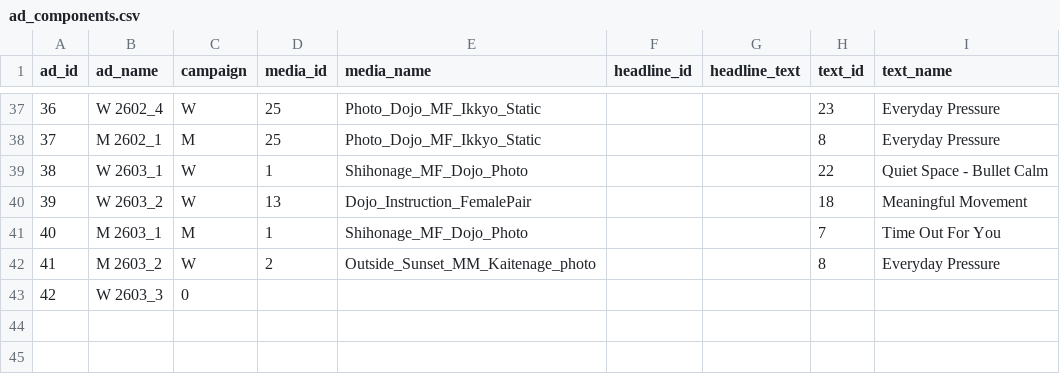
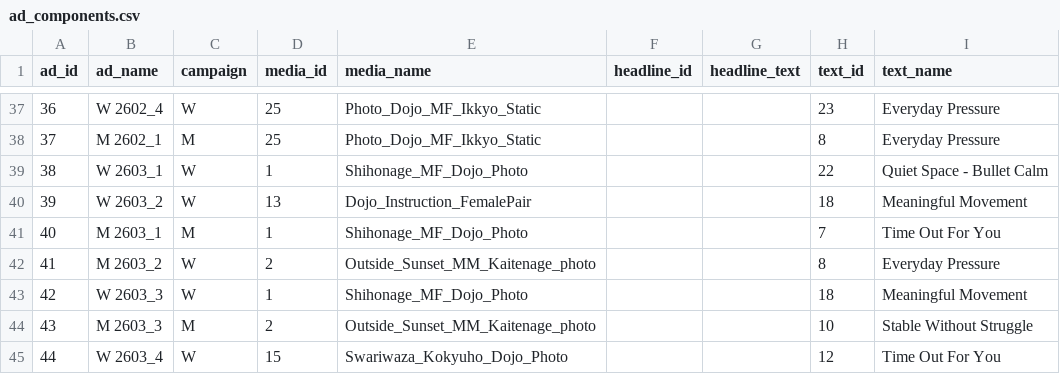
Before and after one commit to opherdonchin/Facebook_Ad_Planning, a CSV file: outputs/ad_components.csv, drawn as a sheet; only a part is shown, gaps mark what is left out.

```diff
--- a/outputs/ad_components.csv
+++ b/outputs/ad_components.csv
@@ -42,2 +42,4 @@ ad_id,ad_name,campaign,media_id,media_name,headline_id,headline_text,text_id,tex
 41,M 2603_2,W,2,Outside_Sunset_MM_Kaitenage_photo,,,8,Everyday Pressure
-42,W 2603_3,0,,,,,,
+42,W 2603_3,W,1,Shihonage_MF_Dojo_Photo,,,18,Meaningful Movement
+43,M 2603_3,M,2,Outside_Sunset_MM_Kaitenage_photo,,,10,Stable Without Struggle
+44,W 2603_4,W,15,Swariwaza_Kokyuho_Dojo_Photo,,,12,Time Out For You
```
Also changed, not shown: outputs/ad_lifetime_summary.csv, outputs/ad_run_summary.csv, 11 other files.
